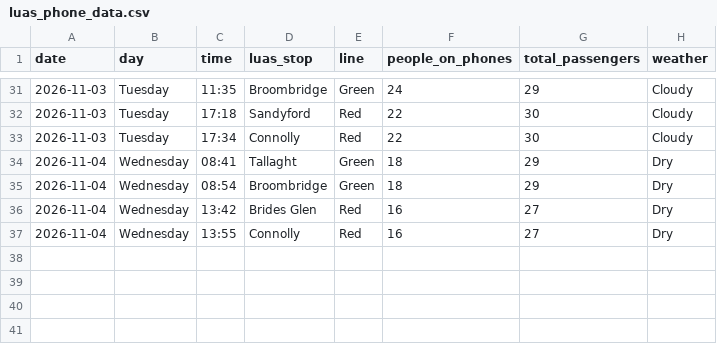
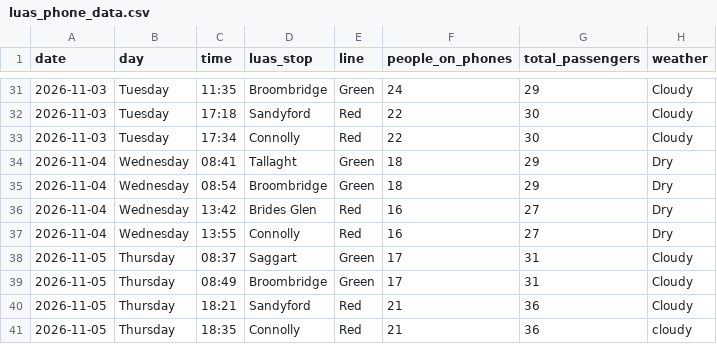
Before and after one commit to royy397/Luas-Phone-Usage-Tracker, a CSV file: data/luas_phone_data.csv, drawn as a sheet; only a part is shown, gaps mark what is left out; the diff names each change by its address in the sheet, - before the commit and + after, or states it on an @@ line.

Commit message:
thursday analysis - from notes
Analyzed the Luas on Thursday along with all of the other factors and put it into notes, now i am filling it in.

```diff
--- a/data/luas_phone_data.csv
+++ b/data/luas_phone_data.csv
+row 38: 2026-11-05 | Thursday | 08:37 | Saggart | Green | 17 | 31 | Cloudy
+row 39: 2026-11-05 | Thursday | 08:49 | Broombridge | Green | 17 | 31 | Cloudy
+row 40: 2026-11-05 | Thursday | 18:21 | Sandyford | Red | 21 | 36 | Cloudy
+row 41: 2026-11-05 | Thursday | 18:35 | Connolly | Red | 21 | 36 | cloudy
```
